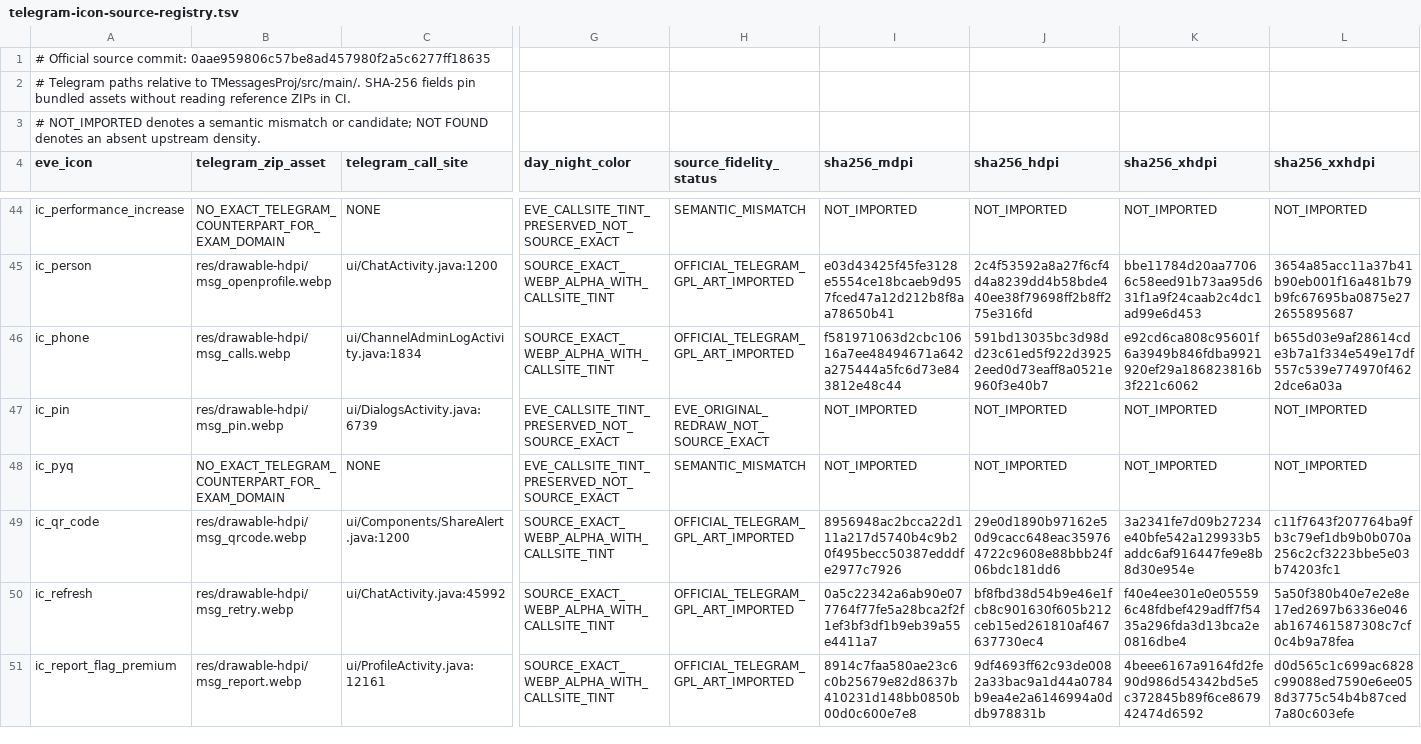
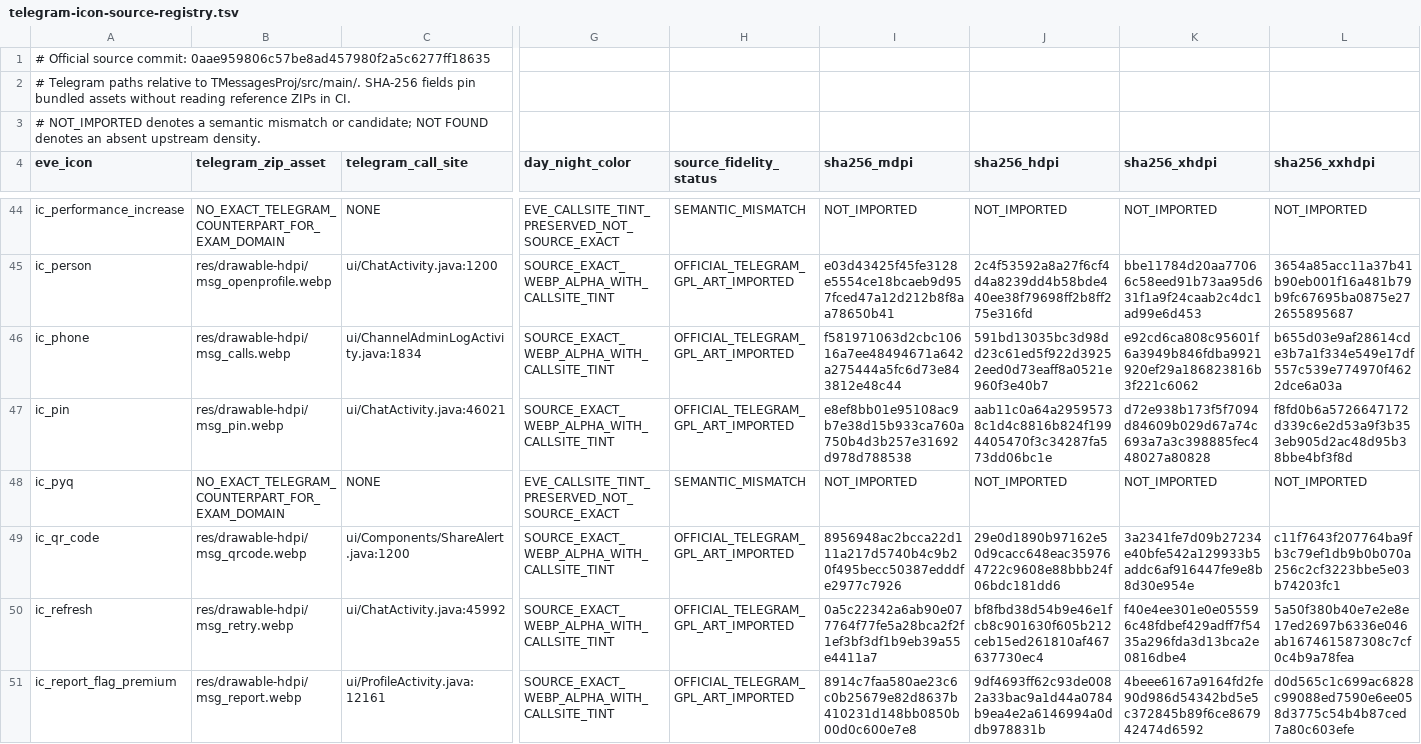
Before and after one commit to vishu762701/eve-mock-test-app, a TSV file: docs/telegram-icon-source-registry.tsv, drawn as a sheet; only a part is shown, gaps mark what is left out; the diff covers the shown part only; the diff names each change by its address in the sheet, - before the commit and + after, or states it on an @@ line.

Commit message:
Import nine owner-approved compatible Telegram icons with source hash tests

```diff
--- a/docs/telegram-icon-source-registry.tsv
+++ b/docs/telegram-icon-source-registry.tsv
-C47 (telegram_call_site): ui/DialogsActivity.java:6739
+C47 (telegram_call_site): ui/ChatActivity.java:46021
-G47 (day_night_color): EVE_CALLSITE_TINT_PRESERVED_NOT_SOURCE_EXACT
+G47 (day_night_color): SOURCE_EXACT_WEBP_ALPHA_WITH_CALLSITE_TINT
-H47 (source_fidelity_status): EVE_ORIGINAL_REDRAW_NOT_SOURCE_EXACT
+H47 (source_fidelity_status): OFFICIAL_TELEGRAM_GPL_ART_IMPORTED
-I47 (sha256_mdpi): NOT_IMPORTED
+I47 (sha256_mdpi): e8ef8bb01e95108ac9b7e38d15b933ca760a750b4d3b257e31692d978d788538
-J47 (sha256_hdpi): NOT_IMPORTED
+J47 (sha256_hdpi): aab11c0a64a29595738c1d4c8816b824f1994405470f3c34287fa573dd06bc1e
-K47 (sha256_xhdpi): NOT_IMPORTED
+K47 (sha256_xhdpi): d72e938b173f5f7094d84609b029d67a74c693a7a3c398885fec448027a80828
-L47 (sha256_xxhdpi): NOT_IMPORTED
+L47 (sha256_xxhdpi): f8fd0b6a5726647172d339c6e2d53a9f3b353eb905d2ac48d95b38bbe4bf3f8d
```
Also changed, not shown: 66 edited cells elsewhere in this file, 52 other files.
